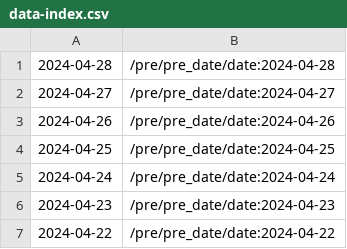
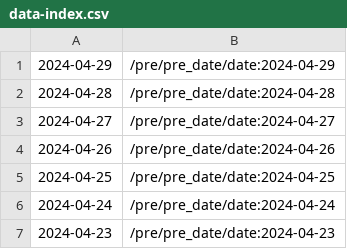
Before and after one commit to cskwrd/glowing-palm-tree, a CSV file: data-index.csv, drawn as a sheet; only a part is shown; the shorter side is filled out with more unchanged rows.

```diff
--- a/data-index.csv
+++ b/data-index.csv
@@ -1 +1,2 @@
+2024-04-29,/pre/pre_date/date:2024-04-29
 2024-04-28,/pre/pre_date/date:2024-04-28
```
